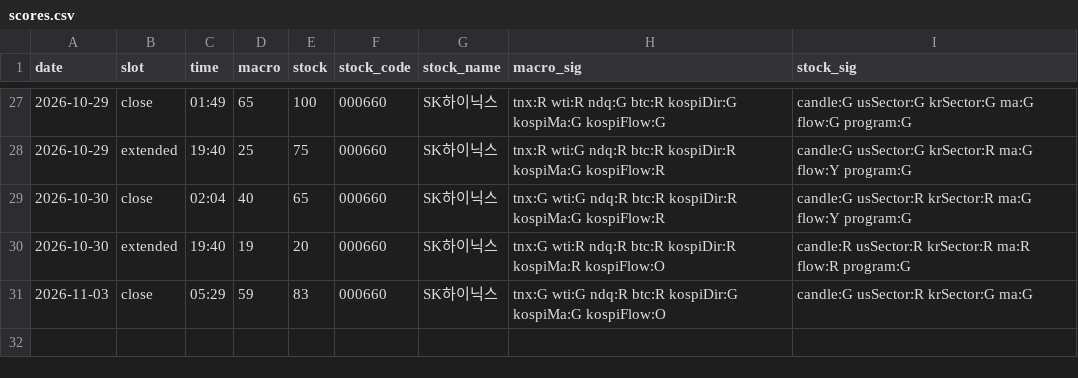
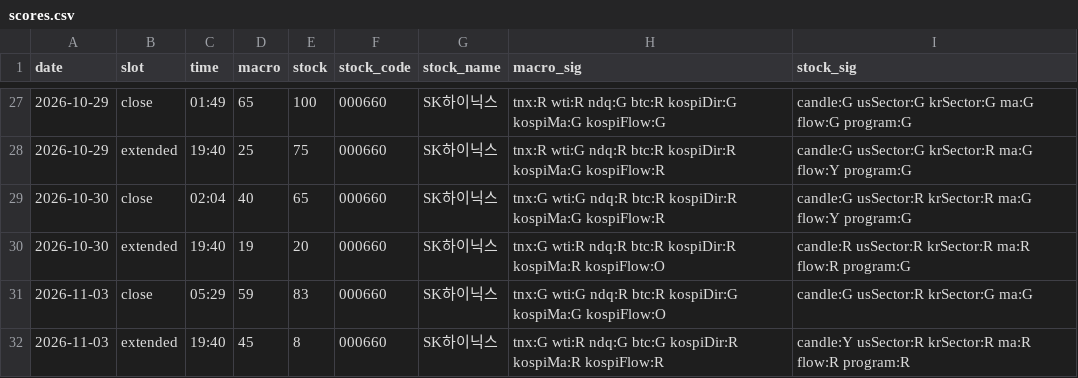
Before and after one commit to seanyang83/market-dashboard, a CSV file: data/scores.csv, drawn as a sheet; only a part is shown, gaps mark what is left out; the diff names each change by its address in the sheet, - before the commit and + after, or states it on an @@ line.

```diff
--- a/data/scores.csv
+++ b/data/scores.csv
+row 32: 2026-11-03 | extended | 19:40 | 45 | 8 | 000660 | SK하이닉스 | tnx:G wti:R ndq:G btc:G kospiDir:R kospiMa:R kospiFlow:R | candle:Y usSector:R krSector:R ma:R flow:R program:R
```
